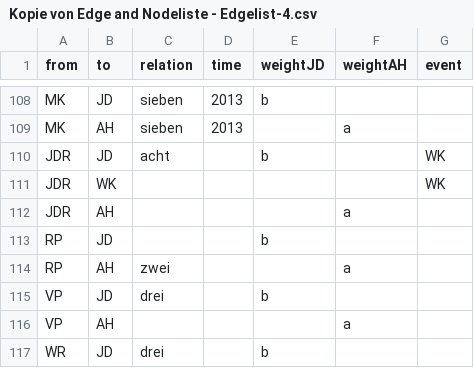
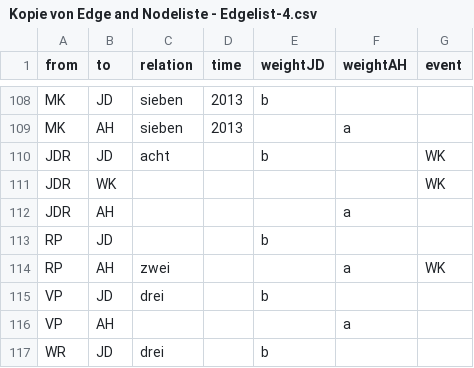
Before and after one commit to Karo2202/Finale-sna, a CSV file: Kopie von Edge and Nodeliste - Edgelist-4.csv, drawn as a sheet; only a part is shown, gaps mark what is left out.

Commit message:
Update Kopie von Edge and Nodeliste - Edgelist-4.csv

```diff
--- a/Kopie von Edge and Nodeliste - Edgelist-4.csv
+++ b/Kopie von Edge and Nodeliste - Edgelist-4.csv
@@ -113,3 +113,3 @@ JDR,AH,,,,a,
 RP,JD,,,b,,
-RP,AH,zwei,,,a,
+RP,AH,zwei,,,a,WK
 VP,JD,drei,,b,,
```
